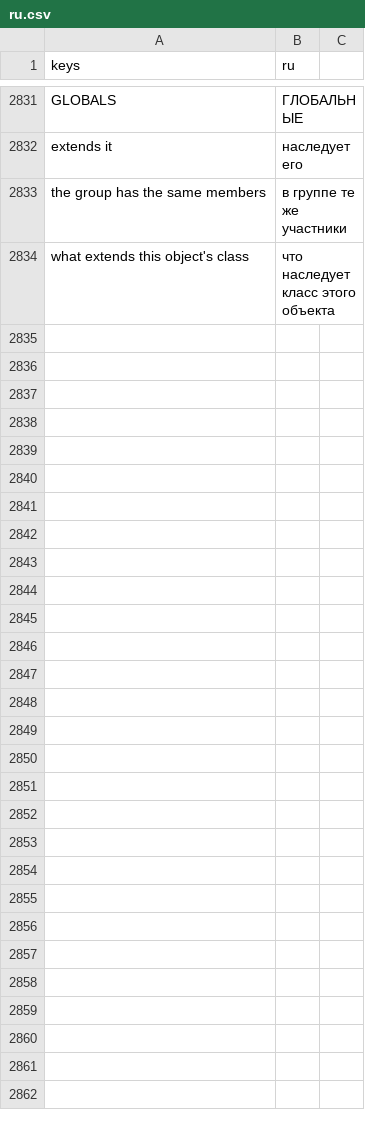
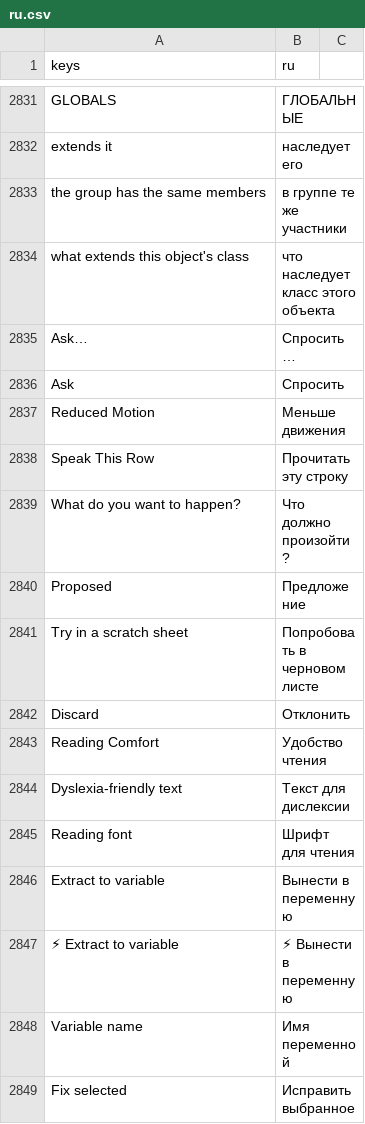
Before and after one commit to SalmanShhh/Godot-EventSheet-Visual-Scripting, a CSV file: addons/eventsheet/translations/ru.csv, drawn as a sheet; only a part is shown, gaps mark what is left out.

Commit message:
feat(a11y): the row's sentence is its accessible name, reduced motion, reading comfort

```diff
--- a/addons/eventsheet/translations/ru.csv
+++ b/addons/eventsheet/translations/ru.csv
@@ -2858 +2858,16 @@ the group has the same members,в группе те же участники
 what extends this object's class,что наследует класс этого объекта
+Ask…,Спросить…
+Ask,Спросить
+Reduced Motion,Меньше движения
+Speak This Row,Прочитать эту строку
+What do you want to happen?,Что должно произойти?
+Proposed,Предложение
+Try in a scratch sheet,Попробовать в черновом листе
+Discard,Отклонить
+Reading Comfort,Удобство чтения
+Dyslexia-friendly text,Текст для дислексии
+Reading font,Шрифт для чтения
+Extract to variable,Вынести в переменную
+⚡ Extract to variable,⚡ Вынести в переменную
+Variable name,Имя переменной
+Fix selected,Исправить выбранное
```
Also changed, not shown: addons/eventsheet/translations/es.csv, addons/eventsheet/translations/fr.csv, 15 other files.
